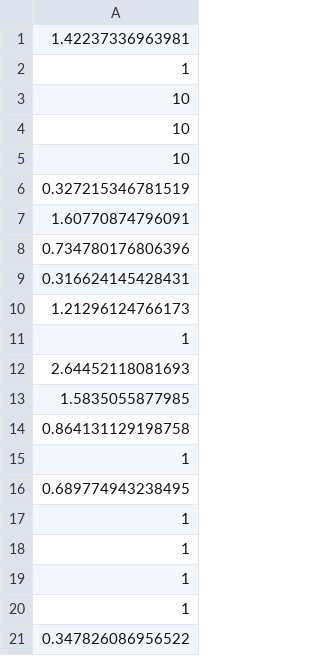
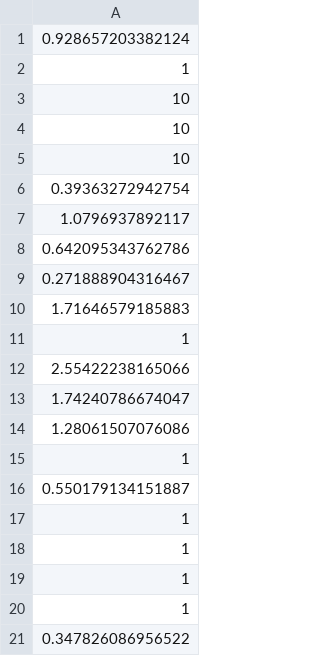
Before and after one commit to beards-lab/ATP-depletion-and-heart-failure, a CSV file: gopt.csv, drawn as a sheet.

```diff
--- a/gopt.csv
+++ b/gopt.csv
@@ -1,2 +1,2 @@
-1.42237336963981
+0.928657203382124
 1
@@ -5,13 +5,13 @@
 10
-0.327215346781519
-1.60770874796091
-0.734780176806396
-0.316624145428431
-1.21296124766173
+0.39363272942754
+1.0796937892117
+0.642095343762786
+0.271888904316467
+1.71646579185883
 1
-2.64452118081693
-1.5835055877985
-0.864131129198758
+2.55422238165066
+1.74240786674047
+1.28061507076086
 1
-0.689774943238495
+0.550179134151887
 1
```
Also changed, not shown: 1 other file.
